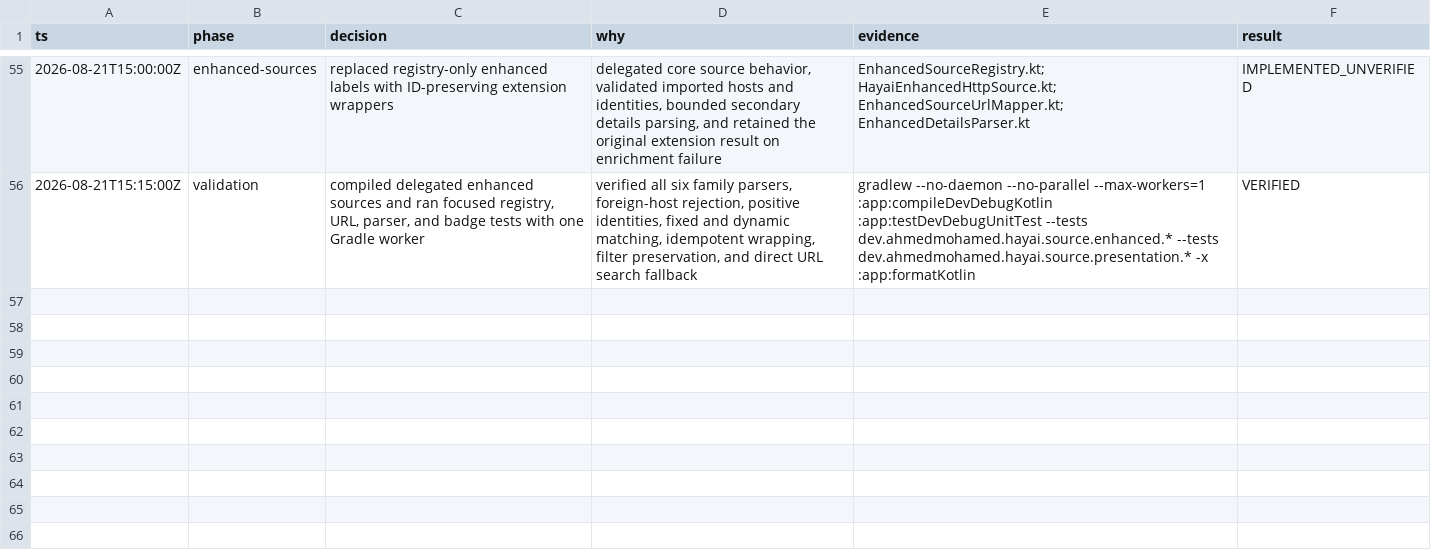
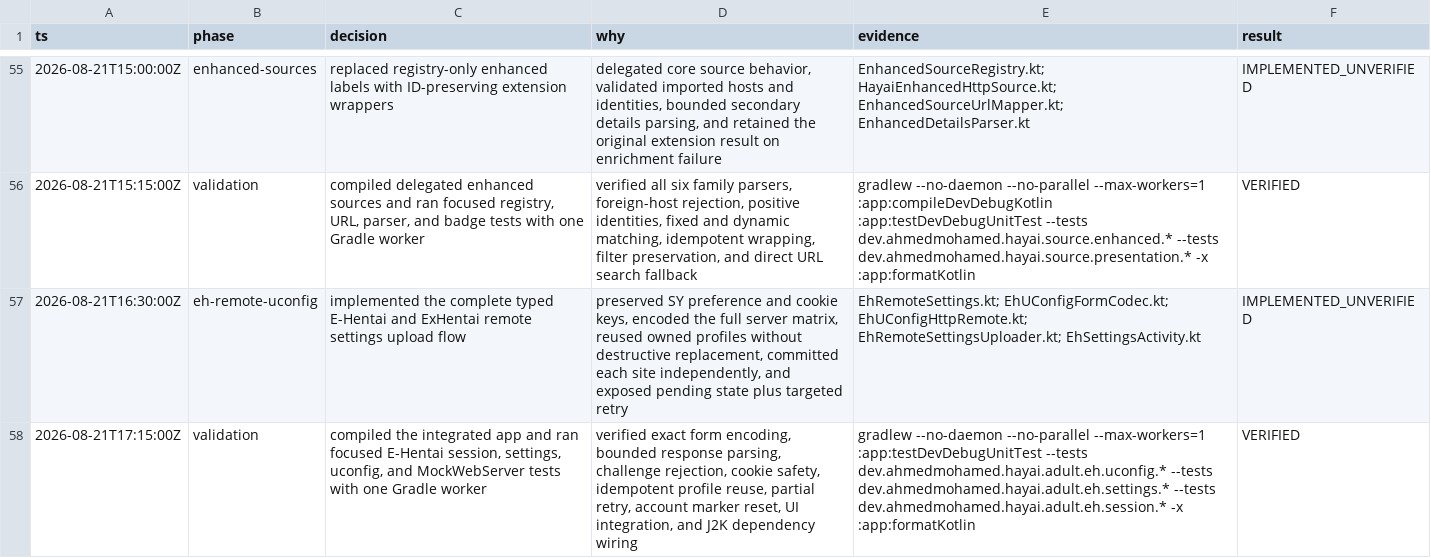
Before and after one commit to HayaiApp/hayai, a TSV file: .audit/j2k-reset.tsv, drawn as a sheet; only a part is shown, gaps mark what is left out; the diff names each change by its address in the sheet, - before the commit and + after, or states it on an @@ line.

Commit message:
Port E-Hentai remote settings profiles

```diff
--- a/.audit/j2k-reset.tsv
+++ b/.audit/j2k-reset.tsv
+row 57: 2026-08-21T16:30:00Z | eh-remote-uconfig | implemented the complete typed E-Hentai and ExHentai remote settings upload flow | preserved SY preference and cookie keys, encoded the full server matrix, reused owned profiles without destructive replacement, committed each site independently, and exposed pending state plus targeted retry | EhRemoteSettings.kt; EhUConfigFormCodec.kt; EhUConfigHttpRemote.kt; EhRemoteSettingsUploader.kt; EhSettingsActivity.kt | IMPLEMENTED_UNVERIFIED
+row 58: 2026-08-21T17:15:00Z | validation | compiled the integrated app and ran focused E-Hentai session, settings, uconfig, and MockWebServer tests with one Gradle worker | verified exact form encoding, bounded response parsing, challenge rejection, cookie safety, idempotent profile reuse, partial retry, account marker reset, UI integration, and J2K dependency wiring | gradlew --no-daemon --no-parallel --max-workers=1 :app:testDevDebugUnitTest --tests dev.ahmedmohamed.hayai.adult.eh.uconfig.* --tests dev.ahmedmohamed.hayai.adult.eh.settings.* --tests dev.ahmedmohamed.hayai.adult.eh.session.* -x :app:formatKotlin | VERIFIED
```
Also changed, not shown: 19 other files.
